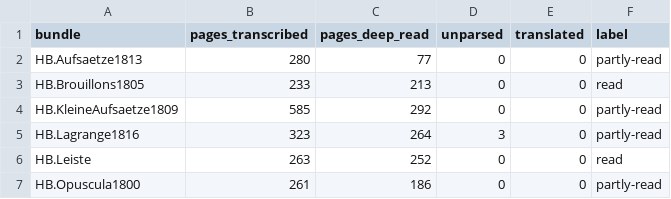
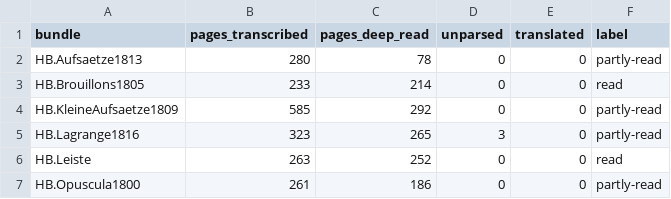
Before and after one commit to star7js/project-lighthouse, a TSV file: data/gauss/STATUS.tsv, drawn as a sheet; only a part is shown.

```diff
--- a/data/gauss/STATUS.tsv
+++ b/data/gauss/STATUS.tsv
@@ -1,6 +1,6 @@
 bundle	pages_transcribed	pages_deep_read	unparsed	translated	label
-HB.Aufsaetze1813	280	77	0	0	partly-read
-HB.Brouillons1805	233	213	0	0	read
+HB.Aufsaetze1813	280	78	0	0	partly-read
+HB.Brouillons1805	233	214	0	0	read
 HB.KleineAufsaetze1809	585	292	0	0	partly-read
-HB.Lagrange1816	323	264	3	0	partly-read
+HB.Lagrange1816	323	265	3	0	partly-read
 HB.Leiste	263	252	0	0	read
```
Also changed, not shown: data/riemann/STATUS.tsv, 5 other files.
